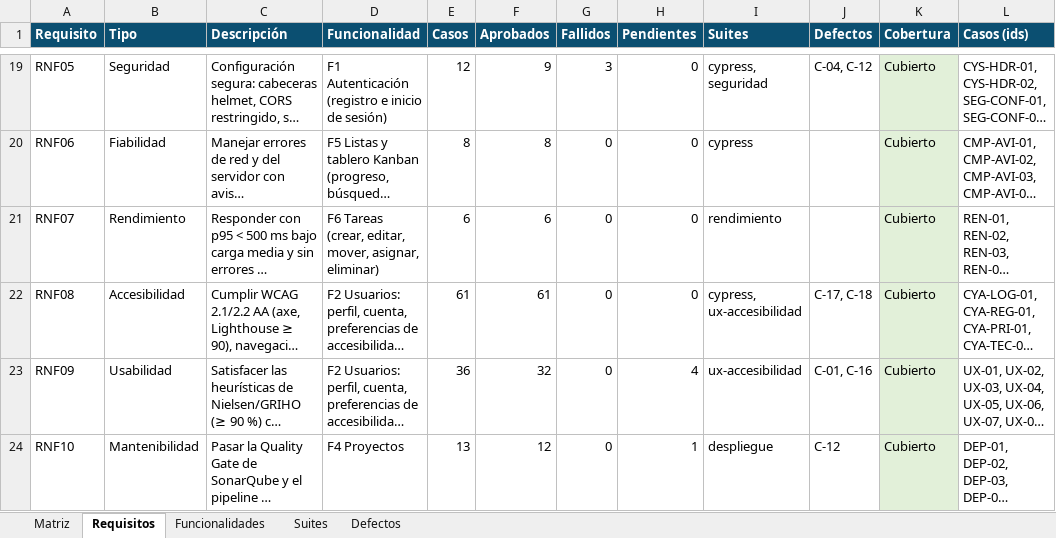
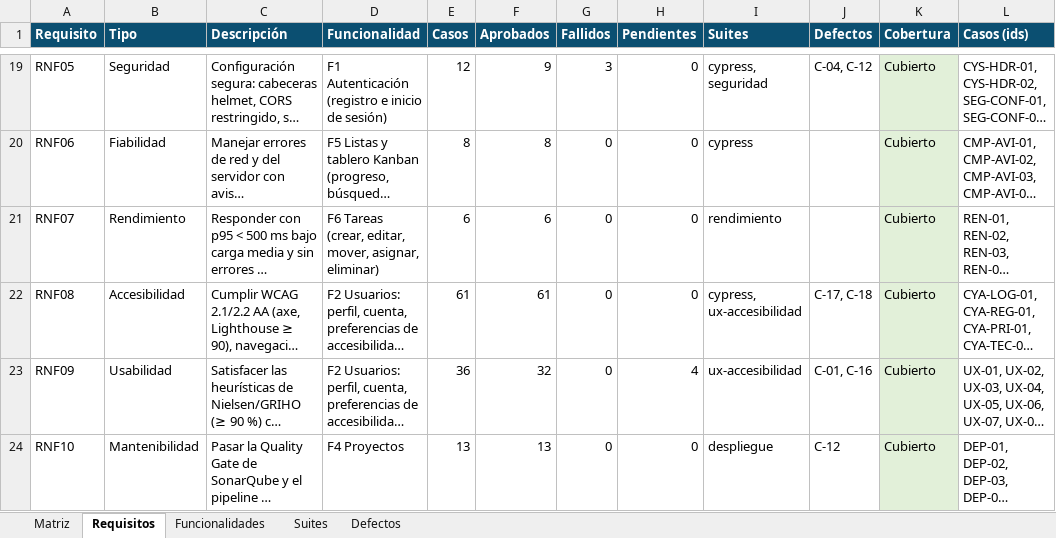
Before and after one commit to Andres-Arango280/task_flow, an Excel workbook: pruebas/evidencias/matriz/Matriz-Trazabilidad-TaskFlow.xlsx, sheet Requisitos, drawn as a sheet; only a part is shown, gaps mark what is left out; long unchanged cells end in …; values as stored, in another font and other column widths than the file's, no borders; the diff names each change by its address in the sheet, - before the commit and + after, or states it on an @@ line.

```diff
--- a/pruebas/evidencias/matriz/Matriz-Trazabilidad-TaskFlow.xlsx (sheet Requisitos)
+++ b/pruebas/evidencias/matriz/Matriz-Trazabilidad-TaskFlow.xlsx (sheet Requisitos)
-F24 (Aprobados): 12
+F24 (Aprobados): 13
-H24 (Pendientes): 1
+H24 (Pendientes): 0
```
Also changed, not shown: sheet Matriz, sheet Suites, sheet Funcionalidades, 27 other files.
